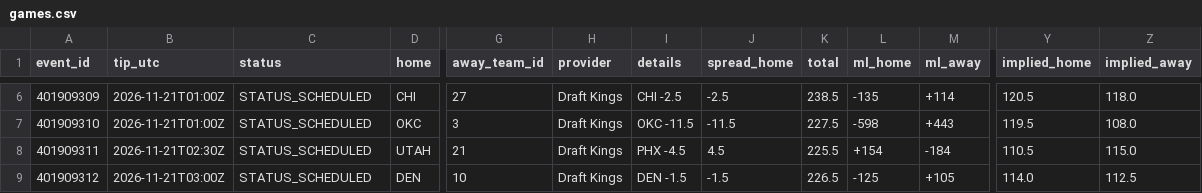
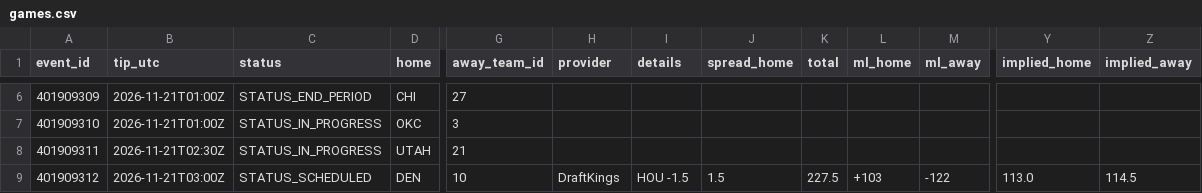
Before and after one commit to RA5397/nba-feed, a CSV file: feed/out/2026-11-20/games.csv, drawn as a sheet; only a part is shown, gaps mark what is left out; the diff covers the shown part only; the diff names each change by its address in the sheet, - before the commit and + after, or states it on an @@ line.

```diff
--- a/feed/out/2026-11-20/games.csv
+++ b/feed/out/2026-11-20/games.csv
-C6 (status): STATUS_SCHEDULED
+C6 (status): STATUS_END_PERIOD
-H6:H8 (provider): Draft Kings
+H6:H8 (provider): (empty)
-I6 (details): CHI -2.5
+I6 (details): (empty)
-J6 (spread_home): -2.5
+J6 (spread_home): (empty)
-K6 (total): 238.5
+K6 (total): (empty)
-L6 (ml_home): -135
+L6 (ml_home): (empty)
-M6 (ml_away): +114
+M6 (ml_away): (empty)
-Y6 (implied_home): 120.5
+Y6 (implied_home): (empty)
-Z6 (implied_away): 118.0
+Z6 (implied_away): (empty)
-C7:C8 (status): STATUS_SCHEDULED
+C7:C8 (status): STATUS_IN_PROGRESS
-I7 (details): OKC -11.5
+I7 (details): (empty)
-J7 (spread_home): -11.5
+J7 (spread_home): (empty)
-K7 (total): 227.5
+K7 (total): (empty)
-L7 (ml_home): -598
+L7 (ml_home): (empty)
-M7 (ml_away): +443
+M7 (ml_away): (empty)
-Y7 (implied_home): 119.5
+Y7 (implied_home): (empty)
-Z7 (implied_away): 108.0
+Z7 (implied_away): (empty)
-I8 (details): PHX -4.5
+I8 (details): (empty)
-J8 (spread_home): 4.5
+J8 (spread_home): (empty)
-K8 (total): 225.5
+K8 (total): (empty)
-L8 (ml_home): +154
+L8 (ml_home): (empty)
-M8 (ml_away): -184
+M8 (ml_away): (empty)
-Y8 (implied_home): 110.5
+Y8 (implied_home): (empty)
-Z8 (implied_away): 115.0
+Z8 (implied_away): (empty)
-H9 (provider): Draft Kings
+H9 (provider): DraftKings
-I9 (details): DEN -1.5
+I9 (details): HOU -1.5
-J9 (spread_home): -1.5
+J9 (spread_home): 1.5
-K9 (total): 226.5
+K9 (total): 227.5
-L9 (ml_home): -125
+L9 (ml_home): +103
-M9 (ml_away): +105
+M9 (ml_away): -122
-Y9 (implied_home): 114.0
+Y9 (implied_home): 113.0
-Z9 (implied_away): 112.5
+Z9 (implied_away): 114.5
```
Also changed, not shown: 42 edited cells elsewhere in this file, feed/out/2026-11-20/injuries.csv, 58 other files.
